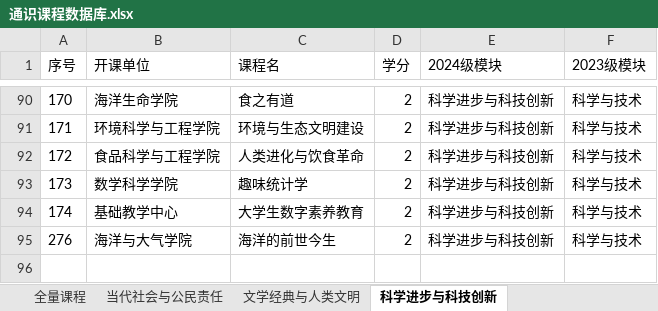
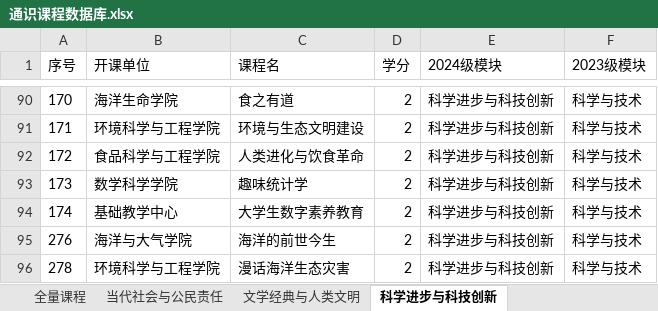
Before and after one commit to Pan-gao-1219/pangaocal, an Excel workbook: pangaocal-main/通识课程数据库.xlsx, sheet 科学进步与科技创新, drawn as a sheet; only a part is shown, gaps mark what is left out; values as stored, in another font and other column widths than the file's, no borders; the diff names each change by its address in the sheet, - before the commit and + after, or states it on an @@ line.

```diff
--- a/pangaocal-main/通识课程数据库.xlsx (sheet 科学进步与科技创新)
+++ b/pangaocal-main/通识课程数据库.xlsx (sheet 科学进步与科技创新)
+row 96: 278 | 环境科学与工程学院 | 漫话海洋生态灾害 | 2 | 科学进步与科技创新 | 科学与技术
```
Also changed, not shown: sheet 全量课程, 通识课程数据库.xlsx.
